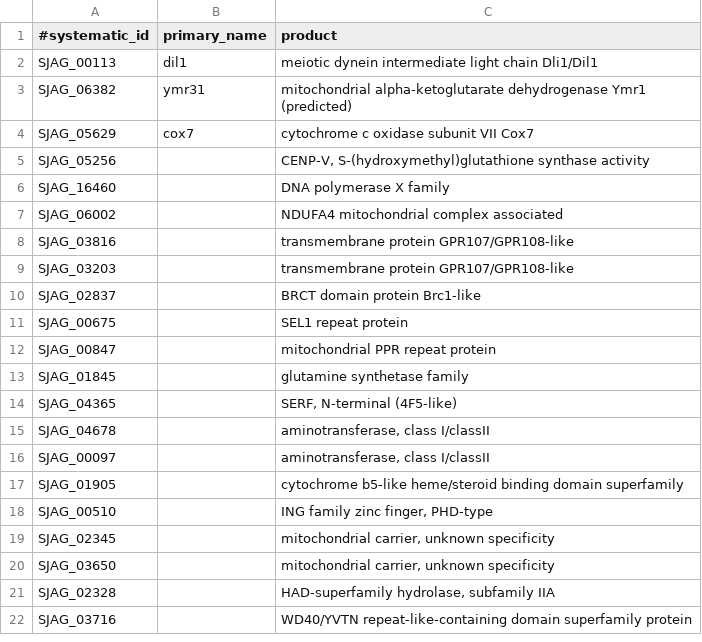
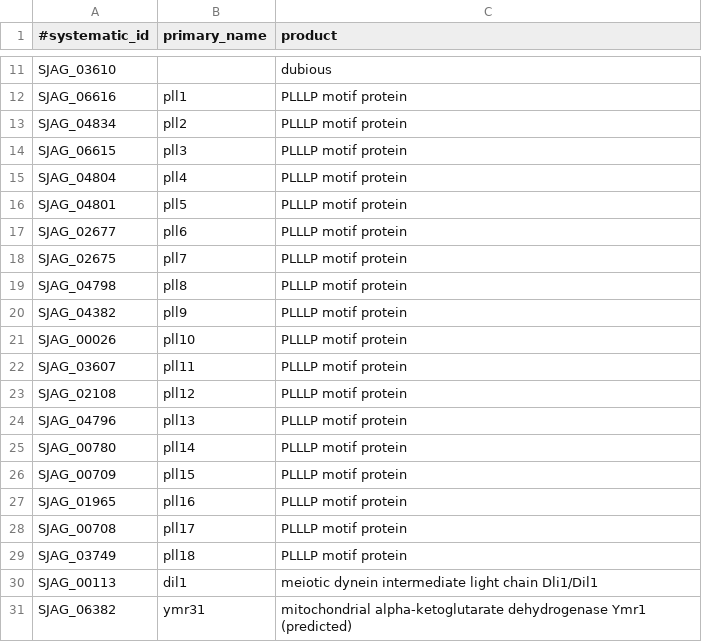
Before and after one commit to japonicusdb/japonicus-curation, a TSV file: names_and_products.tsv, drawn as a sheet; only a part is shown, gaps mark what is left out; the shorter side is filled out with more unchanged rows; the diff covers the shown part only.

Commit message:
added products pplk and dubious

```diff
--- a/names_and_products.tsv
+++ b/names_and_products.tsv
@@ -2 +11,20 @@
+SJAG_03610		dubious
+SJAG_06616	pll1	PLLLP motif protein
+SJAG_04834	pll2	PLLLP motif protein				
+SJAG_06615	pll3	PLLLP motif protein				
+SJAG_04804	pll4	PLLLP motif protein				
+SJAG_04801	pll5	PLLLP motif protein
+SJAG_02677	pll6	PLLLP motif protein
+SJAG_02675	pll7	PLLLP motif protein
+SJAG_04798	pll8	PLLLP motif protein
+SJAG_04382	pll9	PLLLP motif protein	
+SJAG_00026	pll10	PLLLP motif protein
+SJAG_03607	pll11	PLLLP motif protein
+SJAG_02108	pll12	PLLLP motif protein
+SJAG_04796	pll13	PLLLP motif protein
+SJAG_00780	pll14	PLLLP motif protein
+SJAG_00709	pll15	PLLLP motif protein
+SJAG_01965	pll16	PLLLP motif protein	
+SJAG_00708	pll17	PLLLP motif protein
+SJAG_03749	pll18	PLLLP motif protein
 SJAG_00113	dil1	meiotic dynein intermediate light chain Dli1/Dil1
```
Also changed, not shown: 9 added rows elsewhere in this file.
